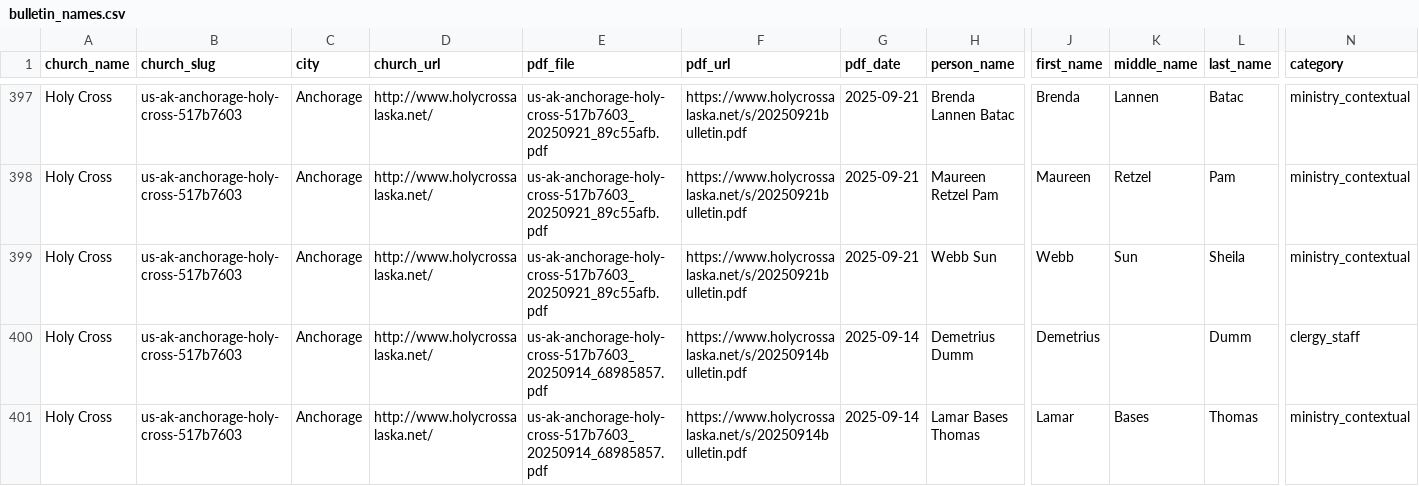
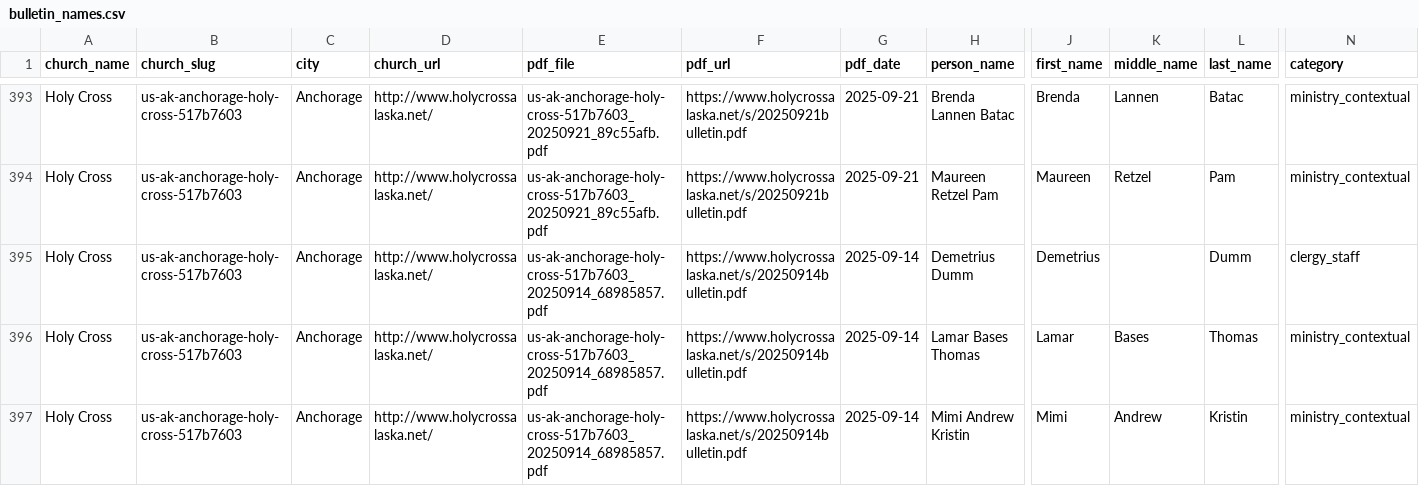
Before and after one commit to benashkar/catholic-mass-times-scraper, a CSV file: data/output/alaska/bulletin_names.csv, drawn as a sheet; only a part is shown, gaps mark what is left out; the shorter side is filled out with more unchanged rows; rows hold the shown columns only; the diff covers the shown part only; the diff names each change by its address in the sheet, - before the commit and + after, or states it on an @@ line.

```diff
--- a/data/output/alaska/bulletin_names.csv
+++ b/data/output/alaska/bulletin_names.csv
-row 399: Holy Cross | us-ak-anchorage-holy-cross-517b7603 | Anchorage | http://www.holycrossalaska.net/ | us-ak-anchorage-holy-cross-517b7603_20250921_89c55afb.pdf | https://www.holycrossalaska.net/s/20250921bulletin.pdf | 2025-09-21 | Webb Sun | Webb | Sun | Sheila | ministry_contextual
```
Also changed, not shown: 11 removed rows elsewhere in this file, 22 other files.
